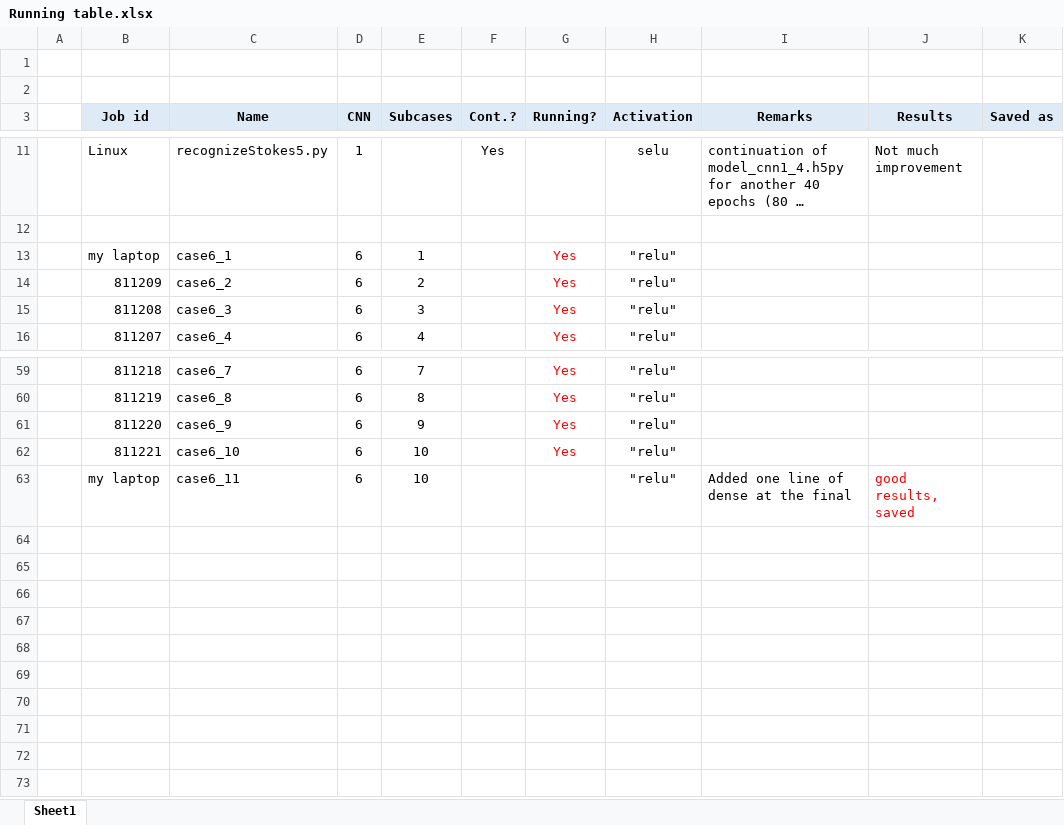
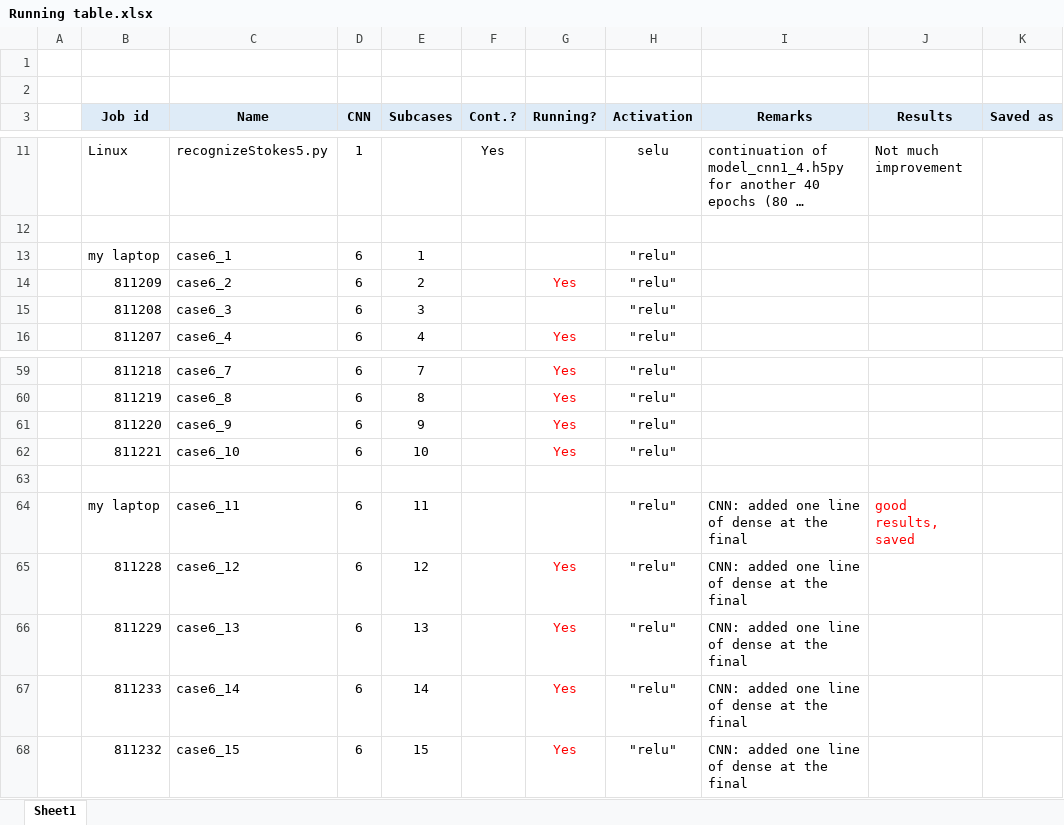
Before and after one commit to ramm777/expfracML, an Excel workbook: Running table.xlsx, sheet Sheet1, drawn as a sheet; only a part is shown, gaps mark what is left out; long unchanged cells end in …; values as stored, in another font and other column widths than the file's, no borders; addresses are those after the commit; the diff names each change by its address in the sheet, - before the commit and + after, or states it on an @@ line.

```diff
--- a/Running table.xlsx (sheet Sheet1)
+++ b/Running table.xlsx (sheet Sheet1)
-G13 (Running?): Yes
+G13 (Running?): (empty)
-G15 (Running?): Yes
+G15 (Running?): (empty)
+row 63: (empty)
-E64 (Subcases): 10
+E64 (Subcases): 11
-I64 (Remarks): Added one line of dense at the final
+I64 (Remarks): CNN: added one line of dense at the final
+row 65:  | 811228 | case6_12 | 6 | 12 |  | Yes | "relu" | CNN: added one line of dense at the final
+row 66:  | 811229 | case6_13 | 6 | 13 |  | Yes | "relu" | CNN: added one line of dense at the final
+row 67:  | 811233 | case6_14 | 6 | 14 |  | Yes | "relu" | CNN: added one line of dense at the final
+row 68:  | 811232 | case6_15 | 6 | 15 |  | Yes | "relu" | CNN: added one line of dense at the final
```
Also changed, not shown: 2 other files.
